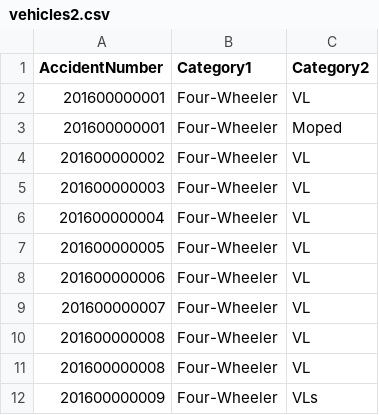
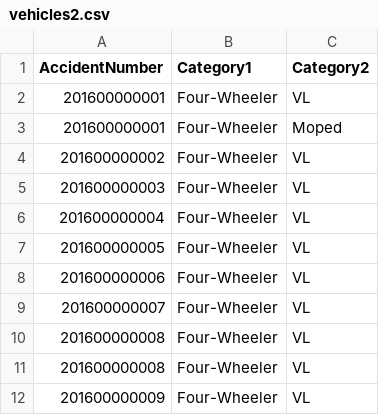
Before and after one commit to YashwanthRamamurthi/Yashwanth, a CSV file: vehicles2.csv, drawn as a sheet.

Commit message:
Update vehicles2.csv

```diff
--- a/vehicles2.csv
+++ b/vehicles2.csv
@@ -11,2 +11,2 @@ AccidentNumber,Category1,Category2
 201600000008,Four-Wheeler,VL
-201600000009,Four-Wheeler,VLs
+201600000009,Four-Wheeler,VL
```
